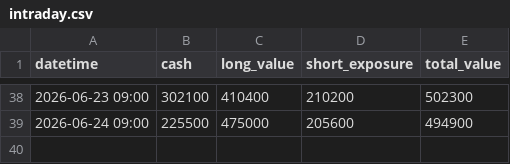
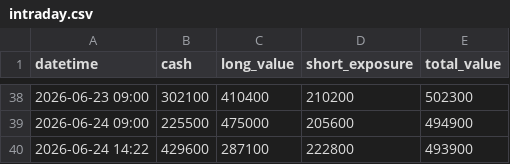
Before and after one commit to dmkn013/kabu, a CSV file: data/runs/run_001/intraday.csv, drawn as a sheet; only a part is shown, gaps mark what is left out.

```diff
--- a/data/runs/run_001/intraday.csv
+++ b/data/runs/run_001/intraday.csv
@@ -39 +39,2 @@ datetime,cash,long_value,short_exposure,total_value
 2026-06-24 09:00,225500,475000,205600,494900
+2026-06-24 14:22,429600,287100,222800,493900
```
Also changed, not shown: data/runs/run_002/intraday.csv, 1 other file.
